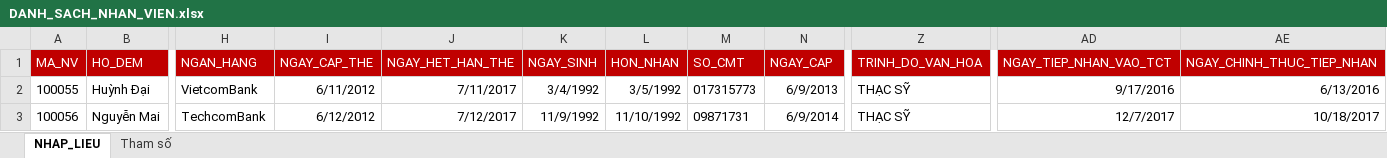
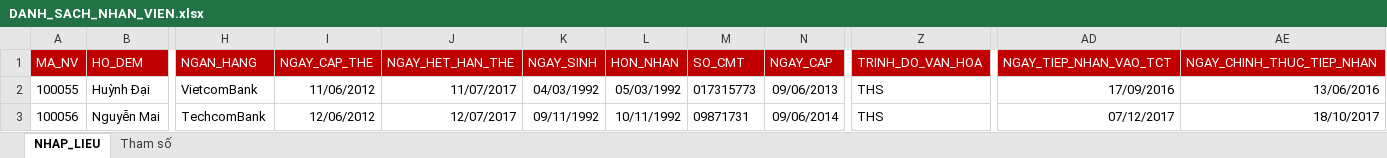
Before and after one commit to assassinadal/BKIProject-DichVuMatDat, an Excel workbook: 03. SourceCode/BKI_QLTTQuocAnh/Template/DANH_SACH_NHAN_VIEN.xlsx, sheet NHAP_LIEU, drawn as a sheet; only a part is shown, gaps mark what is left out; values as stored, in another font and other column widths than the file's, no borders; the diff names each change by its address in the sheet, - before the commit and + after, or states it on an @@ line.

```diff
--- a/03. SourceCode/BKI_QLTTQuocAnh/Template/DANH_SACH_NHAN_VIEN.xlsx (sheet NHAP_LIEU)
+++ b/03. SourceCode/BKI_QLTTQuocAnh/Template/DANH_SACH_NHAN_VIEN.xlsx (sheet NHAP_LIEU)
-I2 (NGAY_CAP_THE): 6/11/2012
+I2 (NGAY_CAP_THE): 11/06/2012
-J2 (NGAY_HET_HAN_THE): 7/11/2017
+J2 (NGAY_HET_HAN_THE): 11/07/2017
-K2 (NGAY_SINH): 3/4/1992
+K2 (NGAY_SINH): 04/03/1992
-L2 (HON_NHAN): 3/5/1992
+L2 (HON_NHAN): 05/03/1992
-N2 (NGAY_CAP): 6/9/2013
+N2 (NGAY_CAP): 09/06/2013
-Z2:Z3 (TRINH_DO_VAN_HOA): THẠC SỸ
+Z2:Z3 (TRINH_DO_VAN_HOA): THS
-AD2 (NGAY_TIEP_NHAN_VAO_TCT): 9/17/2016
+AD2 (NGAY_TIEP_NHAN_VAO_TCT): 17/09/2016
-AE2 (NGAY_CHINH_THUC_TIEP_NHAN): 6/13/2016
+AE2 (NGAY_CHINH_THUC_TIEP_NHAN): 13/06/2016
-I3 (NGAY_CAP_THE): 6/12/2012
+I3 (NGAY_CAP_THE): 12/06/2012
-J3 (NGAY_HET_HAN_THE): 7/12/2017
+J3 (NGAY_HET_HAN_THE): 12/07/2017
-K3 (NGAY_SINH): 11/9/1992
+K3 (NGAY_SINH): 09/11/1992
-L3 (HON_NHAN): 11/10/1992
+L3 (HON_NHAN): 10/11/1992
-N3 (NGAY_CAP): 6/9/2014
+N3 (NGAY_CAP): 09/06/2014
-AD3 (NGAY_TIEP_NHAN_VAO_TCT): 12/7/2017
+AD3 (NGAY_TIEP_NHAN_VAO_TCT): 07/12/2017
-AE3 (NGAY_CHINH_THUC_TIEP_NHAN): 10/18/2017
+AE3 (NGAY_CHINH_THUC_TIEP_NHAN): 18/10/2017
```
Also changed, not shown: sheet Tham số, 11 other files.
